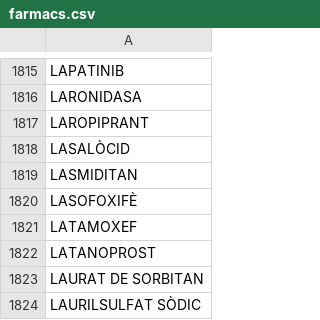
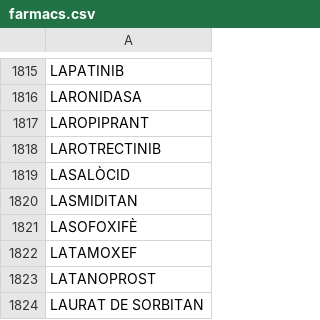
Before and after one commit to montaneva/FVcsv, a CSV file: farmacs.csv, drawn as a sheet; only a part is shown, gaps mark what is left out; the shorter side is filled out with more unchanged rows.

Commit message:
Update farmacs.csv

```diff
--- a/farmacs.csv
+++ b/farmacs.csv
@@ -1817,2 +1817,3 @@ LARONIDASA,
 LAROPIPRANT,
+LAROTRECTINIB,
 LASALÒCID,
```
